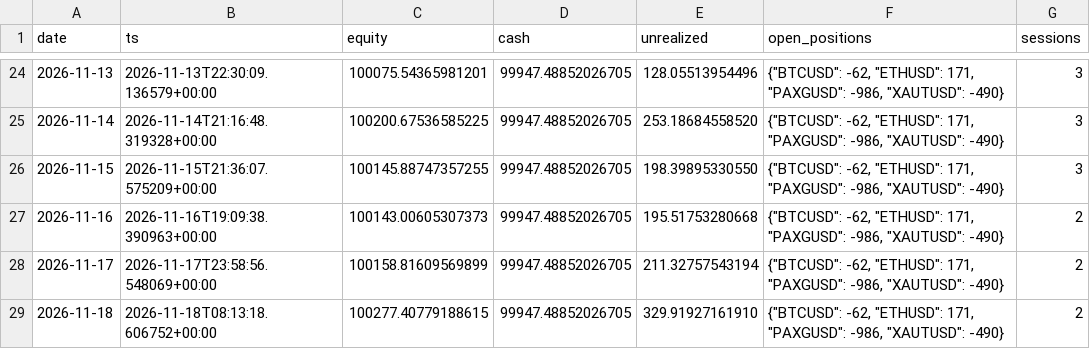
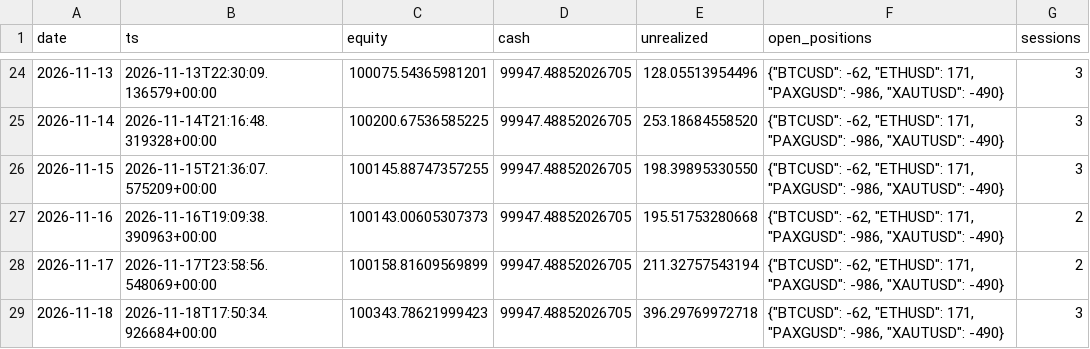
Before and after one commit to lcs2024016-arch/fund_manager, a CSV file: paper/all_in_one/daily.csv, drawn as a sheet; only a part is shown, gaps mark what is left out.

```diff
--- a/paper/all_in_one/daily.csv
+++ b/paper/all_in_one/daily.csv
@@ -28,2 +28,2 @@ date,ts,equity,cash,unrealized,open_positions,sessions
 2026-11-17,2026-11-17T23:58:56.548069+00:00,100158.81609569899,99947.48852026705,211.32757543194,"{""BTCUSD"": -62, ""ETHUSD"": 171, ""PAXGUSD"": -986, ""XAUTUSD"": -490}",2
-2026-11-18,2026-11-18T08:13:18.606752+00:00,100277.40779188615,99947.48852026705,329.91927161910,"{""BTCUSD"": -62, ""ETHUSD"": 171, ""PAXGUSD"": -986, ""XAUTUSD"": -490}",2
+2026-11-18,2026-11-18T17:50:34.926684+00:00,100343.78621999423,99947.48852026705,396.29769972718,"{""BTCUSD"": -62, ""ETHUSD"": 171, ""PAXGUSD"": -986, ""XAUTUSD"": -490}",3
```
Also changed, not shown: paper/all_in_one/intraday.csv, 4 other files.
